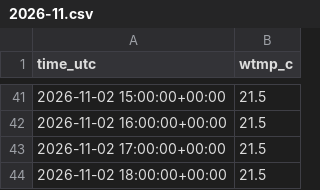
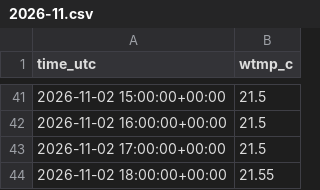
Before and after one commit to Tini-Scientific/beach-thermometer, a CSV file: data/archive/46218/2026-11.csv, drawn as a sheet; only a part is shown, gaps mark what is left out.

```diff
--- a/data/archive/46218/2026-11.csv
+++ b/data/archive/46218/2026-11.csv
@@ -43,2 +43,2 @@ time_utc,wtmp_c
 2026-11-02 17:00:00+00:00,21.5
-2026-11-02 18:00:00+00:00,21.5
+2026-11-02 18:00:00+00:00,21.55
```
Also changed, not shown: data/archive/46222/2026-11.csv, data/archive/AAMC1/2026-11.csv, 8 other files.
